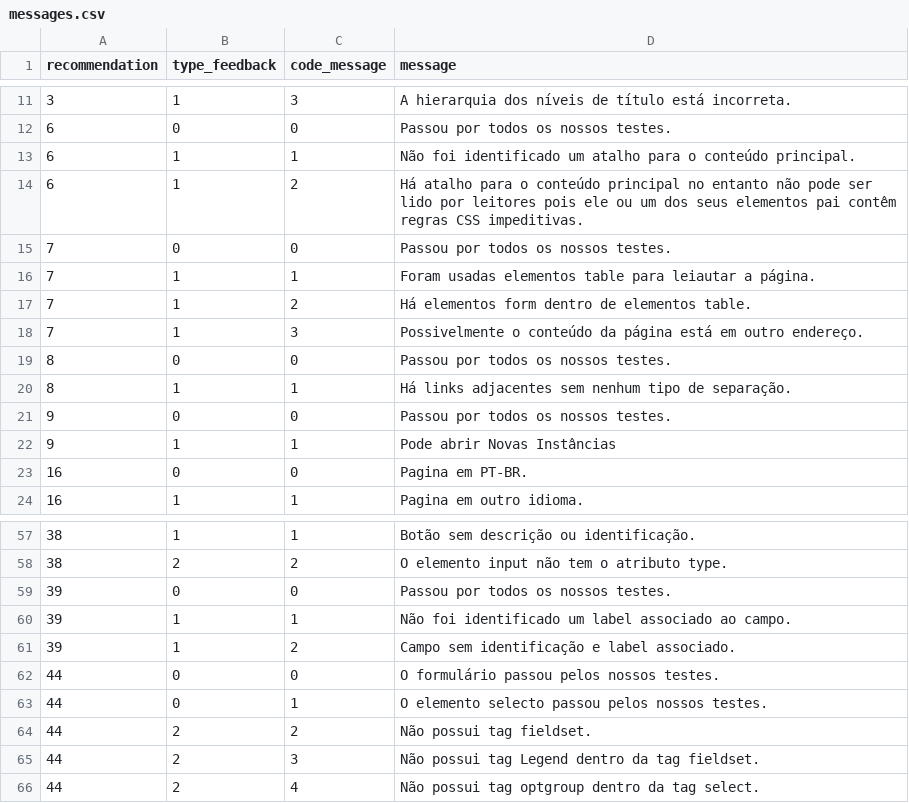
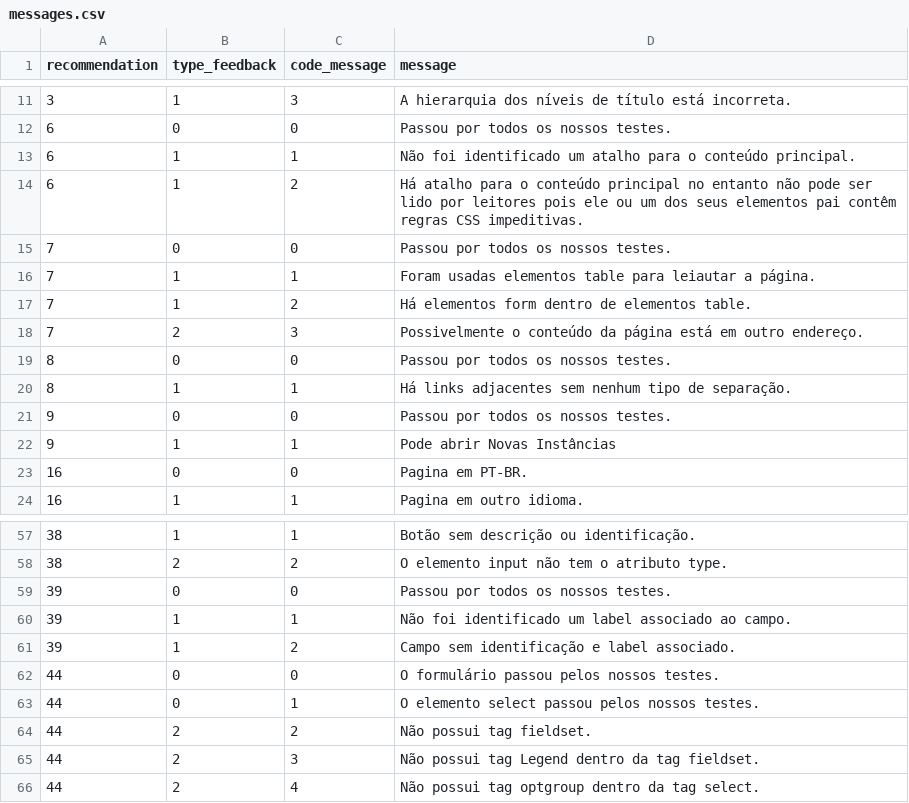
Before and after one commit to tcc-fdascb/crawling, a CSV file: crawling/data/messages.csv, drawn as a sheet; only a part is shown, gaps mark what is left out.

Commit message:
Messages: ajustes

```diff
--- a/crawling/data/messages.csv
+++ b/crawling/data/messages.csv
@@ -17,3 +17,3 @@ recommendation,type_feedback,code_message,message
 7,1,2,Há elementos form dentro de elementos table.
-7,1,3,Possivelmente o conteúdo da página está em outro endereço.
+7,2,3,Possivelmente o conteúdo da página está em outro endereço.
 8,0,0,Passou por todos os nossos testes.
@@ -62,3 +62,3 @@ recommendation,type_feedback,code_message,message
 44,0,0,O formulário passou pelos nossos testes.
-44,0,1,O elemento selecto passou pelos nossos testes.
+44,0,1,O elemento select passou pelos nossos testes.
 44,2,2,Não possui tag fieldset.
```
